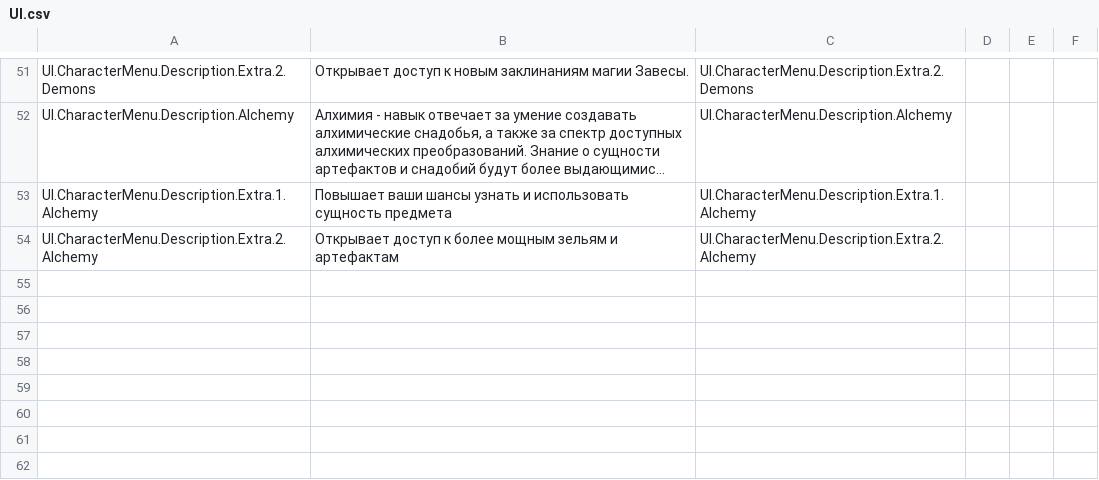
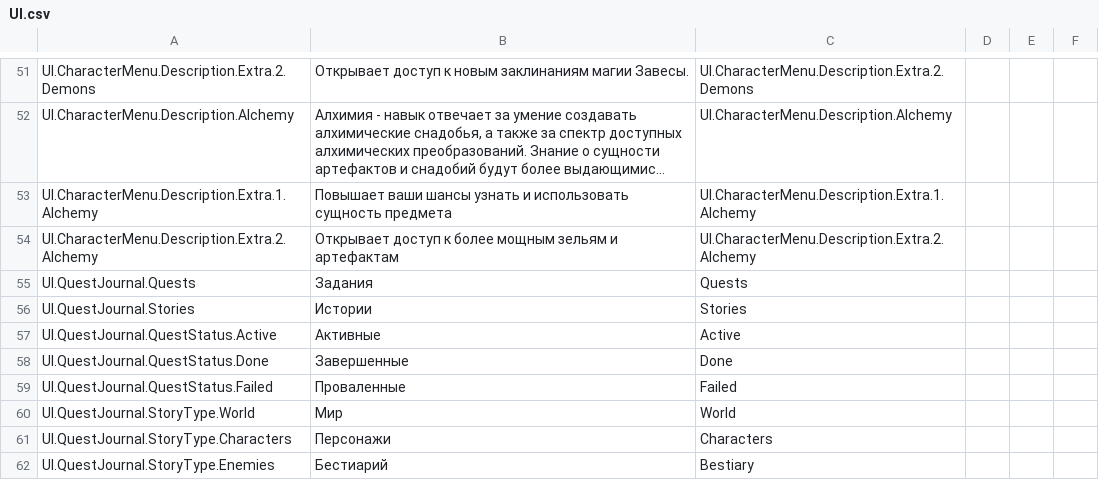
Before and after one commit to Cocaine4ik/The-First-Mage-Story, a CSV file: Assets/Resources/Data/Localization/UI.csv, drawn as a sheet; only a part is shown, gaps mark what is left out; long unchanged cells end in ….

```diff
--- a/Assets/Resources/Data/Localization/UI.csv
+++ b/Assets/Resources/Data/Localization/UI.csv
@@ -54 +54,9 @@ UI.CharacterMenu.Description.Extra.1.Alchemy,Повышает ваши шанс
 UI.CharacterMenu.Description.Extra.2.Alchemy,Открывает доступ к более мощным зельям и артефактам,UI.CharacterMenu.Description.Extra.2.Alchemy,,,
+UI.QuestJournal.Quests,Задания,Quests,,,
+UI.QuestJournal.Stories,Истории,Stories,,,
+UI.QuestJournal.QuestStatus.Active,Активные,Active,,,
+UI.QuestJournal.QuestStatus.Done,Завершенные,Done,,,
+UI.QuestJournal.QuestStatus.Failed,Проваленные,Failed,,,
+UI.QuestJournal.StoryType.World,Мир,World,,,
+UI.QuestJournal.StoryType.Characters,Персонажи,Characters,,,
+UI.QuestJournal.StoryType.Enemies,Бестиарий,Bestiary,,,
```
Also changed, not shown: Assets/Resources/Data/Localization/Quests.csv, 13 other files.
